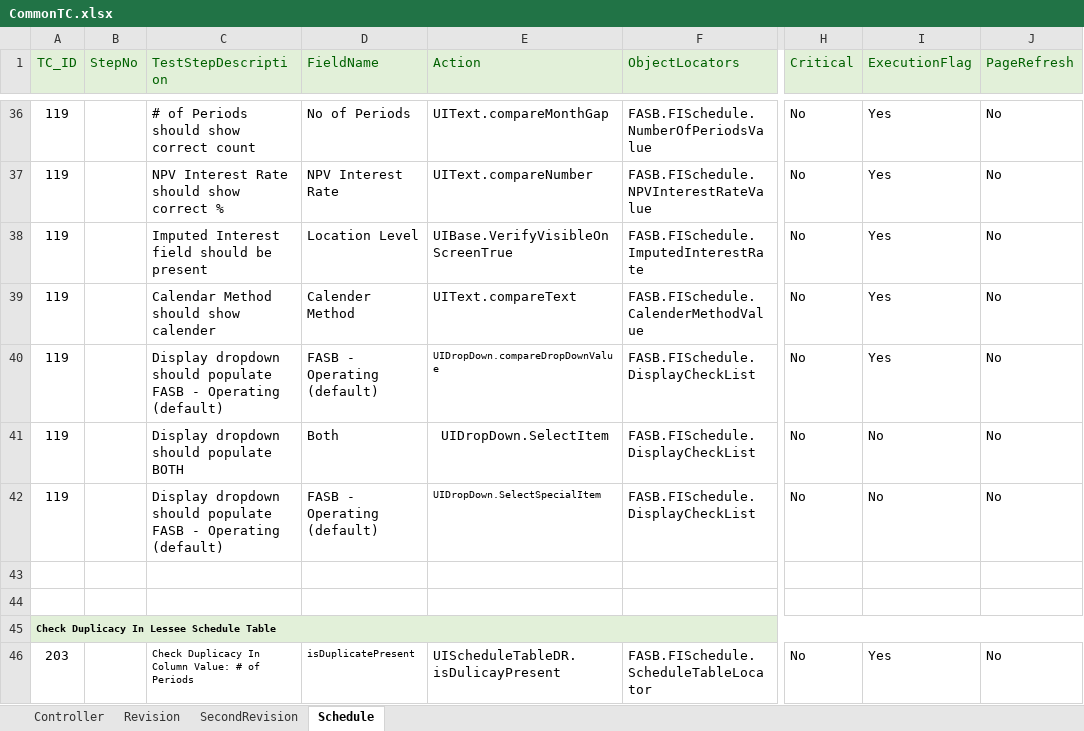
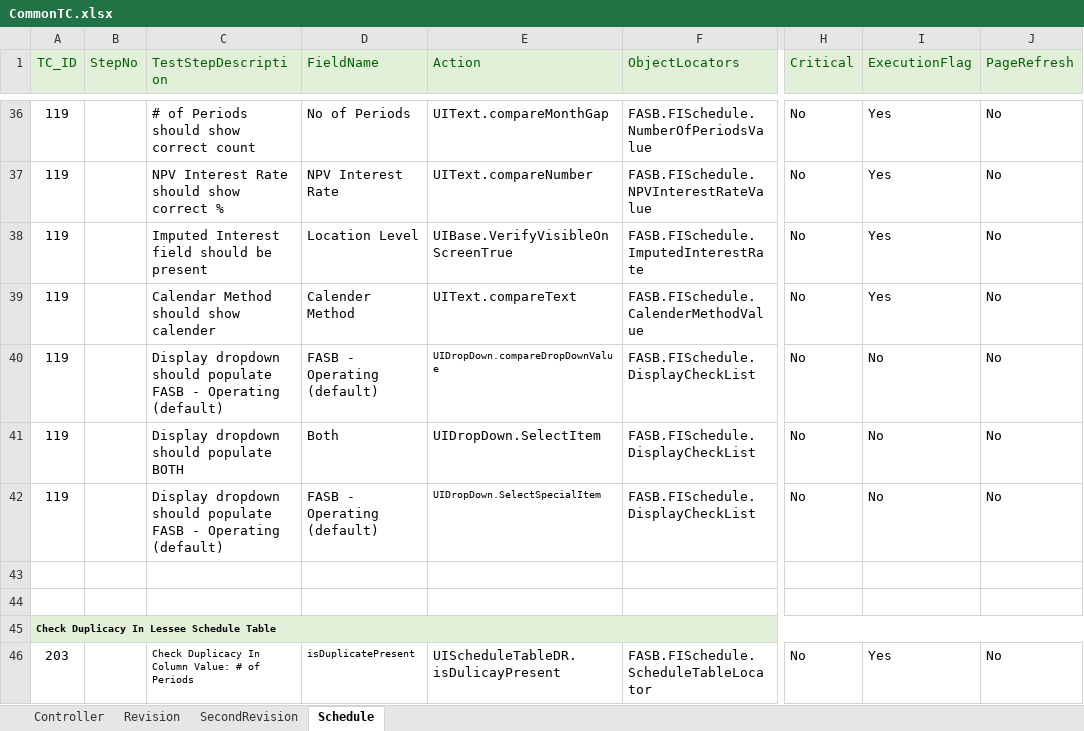
Before and after one commit to shahriarkamal-dsi/AMT-TestFrameWork, an Excel workbook: src/main/resources/modules/CommonTC.xlsx, sheet Schedule, drawn as a sheet; only a part is shown, gaps mark what is left out; values as stored, in another font and other column widths than the file's, no borders; conditional formats not drawn; the diff names each change by its address in the sheet, - before the commit and + after, or states it on an @@ line.

```diff
--- a/src/main/resources/modules/CommonTC.xlsx (sheet Schedule)
+++ b/src/main/resources/modules/CommonTC.xlsx (sheet Schedule)
-I40 (ExecutionFlag): Yes
+I40 (ExecutionFlag): No
-E41 alignment: center
+E41 alignment: left
```
Also changed, not shown: src/main/resources/modules/SMOKE.xlsx, 3 other files.
